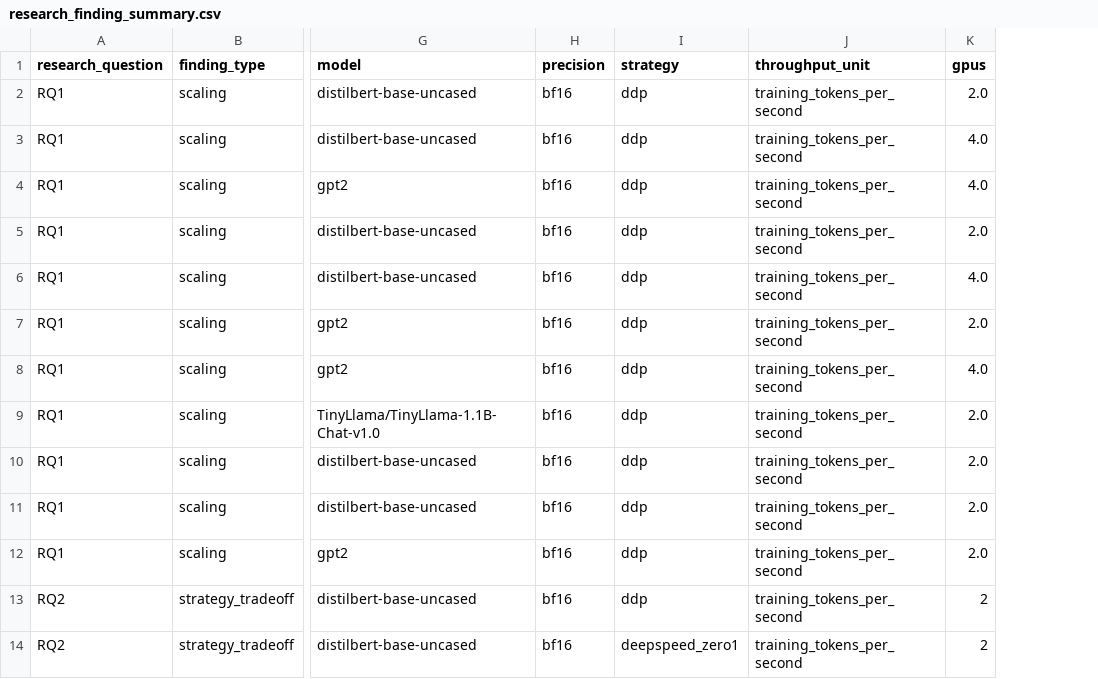
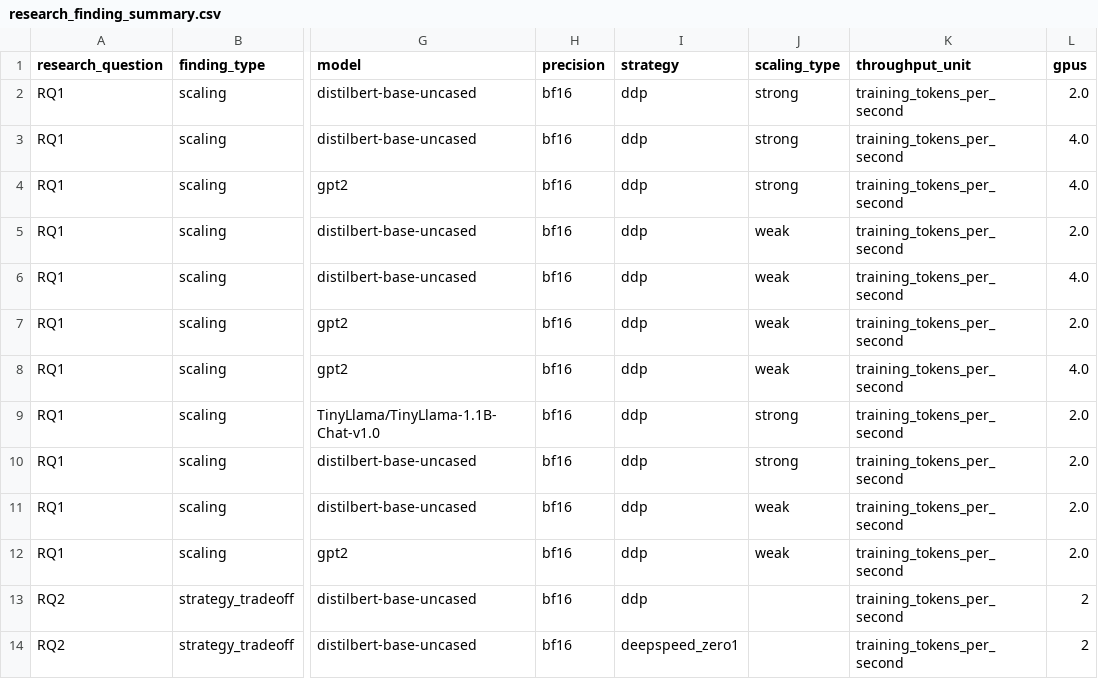
Before and after one commit to koros/hpc-ai-performance-engineering-dashboard, a CSV file: results/analysis/research_finding_summary.csv, drawn as a sheet; only a part is shown, gaps mark what is left out; the diff names each change by its address in the sheet, - before the commit and + after, or states it on an @@ line.

```diff
--- a/results/analysis/research_finding_summary.csv
+++ b/results/analysis/research_finding_summary.csv
+column J (scaling_type), rows 2-12: strong | strong | strong | weak | weak | weak | weak | strong | strong | weak | weak
```
Also changed, not shown: 2 other files.
